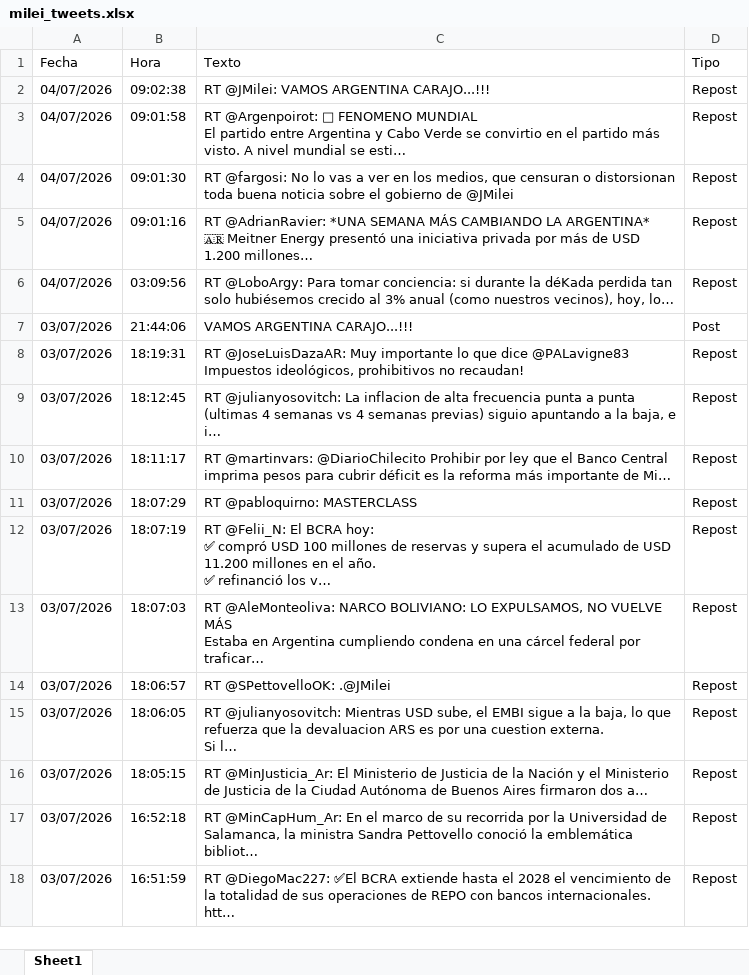
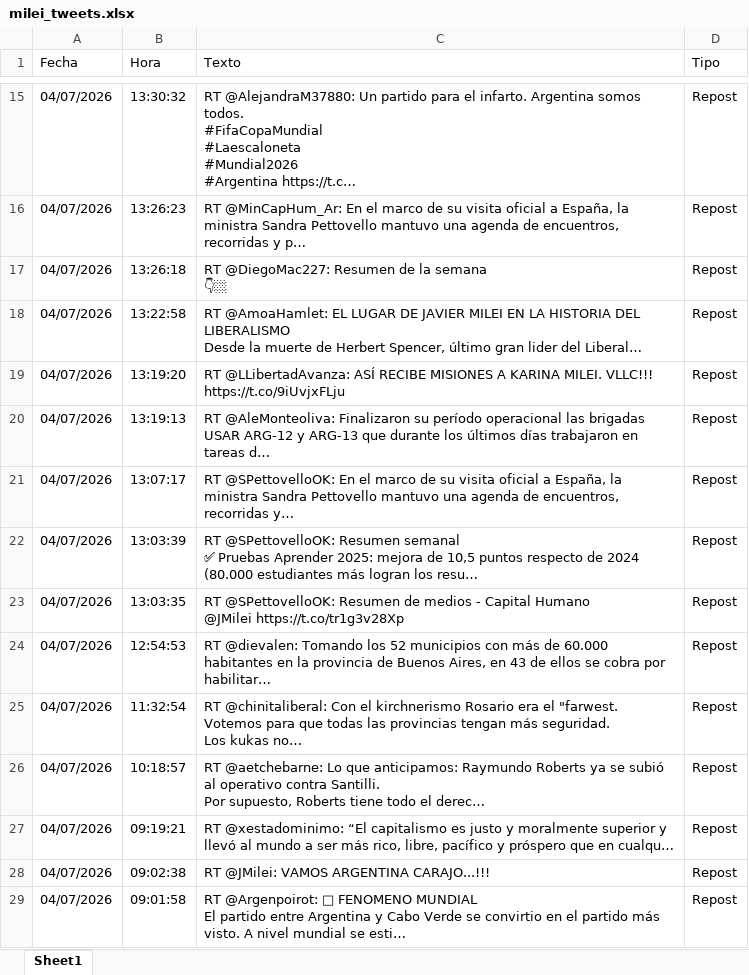
Before and after one commit to FUranga/x-milei, an Excel workbook: data/milei_tweets.xlsx, sheet Sheet1, drawn as a sheet; only a part is shown, gaps mark what is left out; the shorter side is filled out with more unchanged rows; values as stored, in another font and other column widths than the file's, no borders; ↵ is a line break in a cell; the diff covers the shown part only; the diff names each change by its address in the sheet, - before the commit and + after, or states it on an @@ line.

```diff
--- a/data/milei_tweets.xlsx (sheet Sheet1)
+++ b/data/milei_tweets.xlsx (sheet Sheet1)
+row 15: 04/07/2026 | 13:30:32 | RT @AlejandraM37880: Un partido para el infarto. Argentina somos todos. ↵ #FifaCopaMundial ↵ #Laescaloneta ↵ #Mundial2026 ↵ #Argentina https://t.c… | Repost
+row 16: 04/07/2026 | 13:26:23 | RT @MinCapHum_Ar: En el marco de su visita oficial a España, la ministra Sandra Pettovello mantuvo una agenda de encuentros, recorridas y p… | Repost
+row 17: 04/07/2026 | 13:26:18 | RT @DiegoMac227: Resumen de la semana ↵ 👇🏼 | Repost
+row 18: 04/07/2026 | 13:22:58 | RT @AmoaHamlet: EL LUGAR DE JAVIER MILEI EN LA HISTORIA DEL LIBERALISMO ↵ Desde la muerte de Herbert Spencer, último gran lider del Liberal… | Repost
+row 19: 04/07/2026 | 13:19:20 | RT @LLibertadAvanza: ASÍ RECIBE MISIONES A KARINA MILEI. VLLC!!! https://t.co/9iUvjxFLju | Repost
+row 20: 04/07/2026 | 13:19:13 | RT @AleMonteoliva: Finalizaron su período operacional las brigadas USAR ARG-12 y ARG-13 que durante los últimos días trabajaron en tareas d… | Repost
+row 21: 04/07/2026 | 13:07:17 | RT @SPettovelloOK: En el marco de su visita oficial a España, la ministra Sandra Pettovello mantuvo una agenda de encuentros, recorridas y… | Repost
+row 22: 04/07/2026 | 13:03:39 | RT @SPettovelloOK: Resumen semanal ↵ ✅ Pruebas Aprender 2025: mejora de 10,5 puntos respecto de 2024 (80.000 estudiantes más logran los resu… | Repost
+row 23: 04/07/2026 | 13:03:35 | RT @SPettovelloOK: Resumen de medios - Capital Humano ↵ @JMilei https://t.co/tr1g3v28Xp | Repost
+row 24: 04/07/2026 | 12:54:53 | RT @dievalen: Tomando los 52 municipios con más de 60.000 habitantes en la provincia de Buenos Aires, en 43 de ellos se cobra por habilitar… | Repost
+row 25: 04/07/2026 | 11:32:54 | RT @chinitaliberal: Con el kirchnerismo Rosario era el "farwest. ↵ Votemos para que todas las provincias tengan más seguridad. ↵ Los kukas no… | Repost
+row 26: 04/07/2026 | 10:18:57 | RT @aetchebarne: Lo que anticipamos: Raymundo Roberts ya se subió al operativo contra Santilli. ↵ Por supuesto, Roberts tiene todo el derec… | Repost
+row 27: 04/07/2026 | 09:19:21 | RT @xestadominimo: “El capitalismo es justo y moralmente superior y llevó al mundo a ser más rico, libre, pacífico y próspero que en cualqu… | Repost
```
Also changed, not shown: 13 added rows and 1 moved row elsewhere in this sheet, docs/data/milei_tweets.xlsx, 6 other files.
